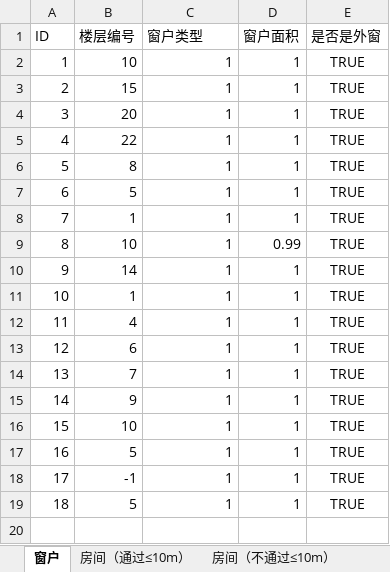
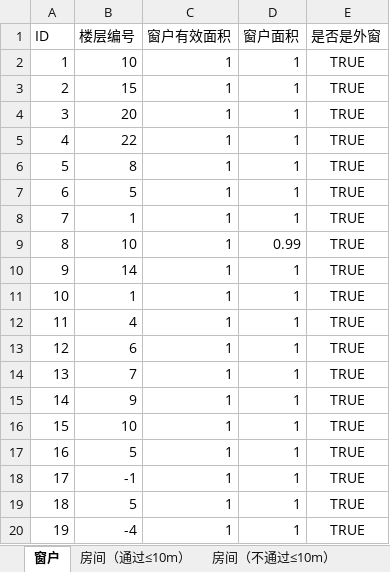
Before and after one commit to glory-bim/HVAC-Checker, an Excel workbook: UnitTestHVACChecker/测试数据/测试数据_GB51251_2017_3_2_1.xlsx, sheet 窗户, drawn as a sheet; values as stored, in another font and other column widths than the file's, no borders; the diff names each change by its address in the sheet, - before the commit and + after, or states it on an @@ line.

```diff
--- a/UnitTestHVACChecker/测试数据/测试数据_GB51251_2017_3_2_1.xlsx (sheet 窗户)
+++ b/UnitTestHVACChecker/测试数据/测试数据_GB51251_2017_3_2_1.xlsx (sheet 窗户)
-C1: 窗户类型
+C1: 窗户有效面积
+row 20: 19 | -4 | 1 | 1 | TRUE
```
Also changed, not shown: sheet 房间（不通过＞10m）, 4 other files.
